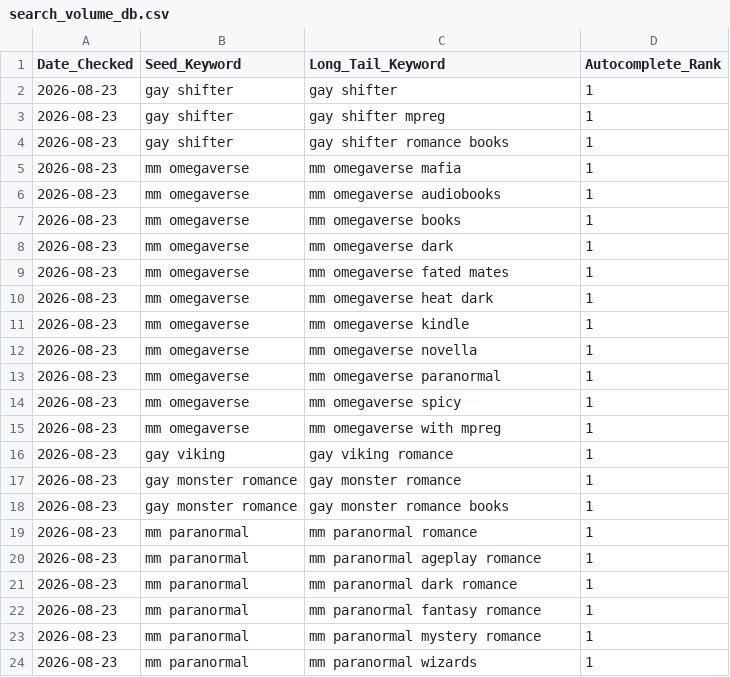
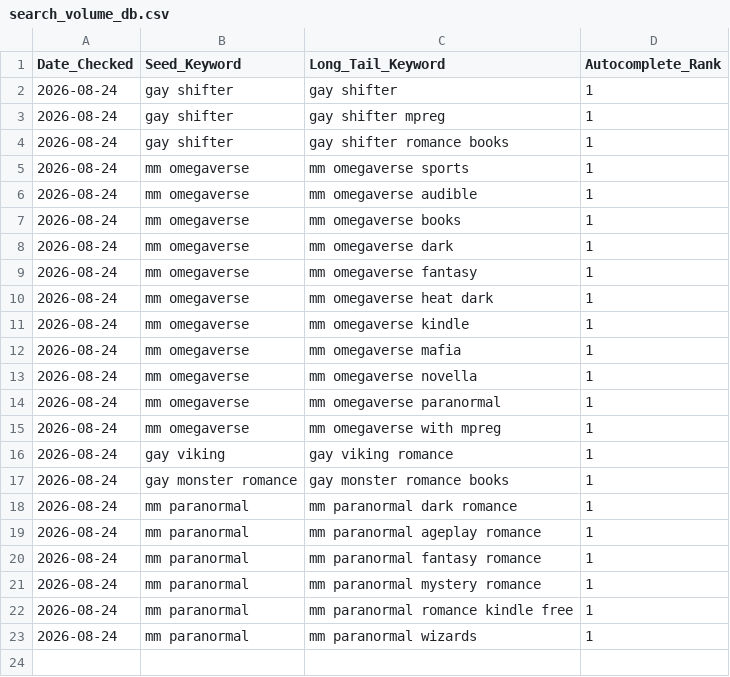
Before and after one commit to Detectiveyee/kdp-backend-data, a CSV file: search_volume_db.csv, drawn as a sheet.

Commit message:
Updated Keyword Search Volume: Mon Aug 24 01:06:46 UTC 2026

```diff
--- a/search_volume_db.csv
+++ b/search_volume_db.csv
@@ -1,24 +1,23 @@
 Date_Checked,Seed_Keyword,Long_Tail_Keyword,Autocomplete_Rank
-2026-08-23,gay shifter,gay shifter,1
-2026-08-23,gay shifter,gay shifter mpreg,1
-2026-08-23,gay shifter,gay shifter romance books,1
-2026-08-23,mm omegaverse,mm omegaverse mafia,1
-2026-08-23,mm omegaverse,mm omegaverse audiobooks,1
-2026-08-23,mm omegaverse,mm omegaverse books,1
-2026-08-23,mm omegaverse,mm omegaverse dark,1
-2026-08-23,mm omegaverse,mm omegaverse fated mates,1
-2026-08-23,mm omegaverse,mm omegaverse heat dark,1
-2026-08-23,mm omegaverse,mm omegaverse kindle,1
-2026-08-23,mm omegaverse,mm omegaverse novella,1
-2026-08-23,mm omegaverse,mm omegaverse paranormal,1
-2026-08-23,mm omegaverse,mm omegaverse spicy,1
-2026-08-23,mm omegaverse,mm omegaverse with mpreg,1
-2026-08-23,gay viking,gay viking romance,1
-2026-08-23,gay monster romance,gay monster romance,1
-2026-08-23,gay monster romance,gay monster romance books,1
-2026-08-23,mm paranormal,mm paranormal romance,1
-2026-08-23,mm paranormal,mm paranormal ageplay romance,1
-2026-08-23,mm paranormal,mm paranormal dark romance,1
-2026-08-23,mm paranormal,mm paranormal fantasy romance,1
-2026-08-23,mm paranormal,mm paranormal mystery romance,1
-2026-08-23,mm paranormal,mm paranormal wizards,1
+2026-08-24,gay shifter,gay shifter,1
+2026-08-24,gay shifter,gay shifter mpreg,1
+2026-08-24,gay shifter,gay shifter romance books,1
+2026-08-24,mm omegaverse,mm omegaverse sports,1
+2026-08-24,mm omegaverse,mm omegaverse audible,1
+2026-08-24,mm omegaverse,mm omegaverse books,1
+2026-08-24,mm omegaverse,mm omegaverse dark,1
+2026-08-24,mm omegaverse,mm omegaverse fantasy,1
+2026-08-24,mm omegaverse,mm omegaverse heat dark,1
+2026-08-24,mm omegaverse,mm omegaverse kindle,1
+2026-08-24,mm omegaverse,mm omegaverse mafia,1
+2026-08-24,mm omegaverse,mm omegaverse novella,1
+2026-08-24,mm omegaverse,mm omegaverse paranormal,1
+2026-08-24,mm omegaverse,mm omegaverse with mpreg,1
+2026-08-24,gay viking,gay viking romance,1
+2026-08-24,gay monster romance,gay monster romance books,1
+2026-08-24,mm paranormal,mm paranormal dark romance,1
+2026-08-24,mm paranormal,mm paranormal ageplay romance,1
+2026-08-24,mm paranormal,mm paranormal fantasy romance,1
+2026-08-24,mm paranormal,mm paranormal mystery romance,1
+2026-08-24,mm paranormal,mm paranormal romance kindle free,1
+2026-08-24,mm paranormal,mm paranormal wizards,1
```
